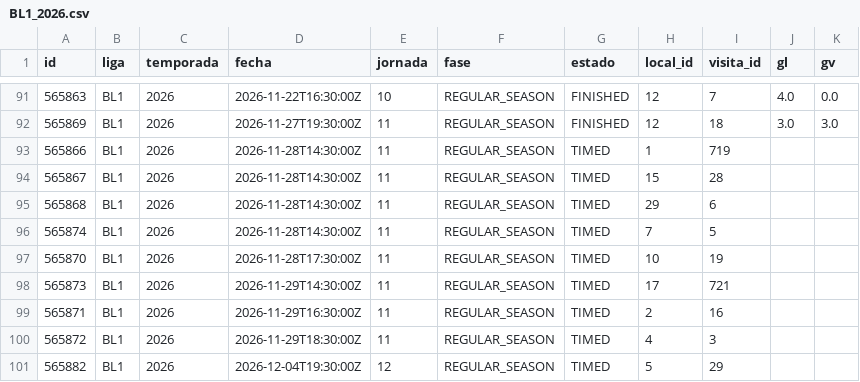
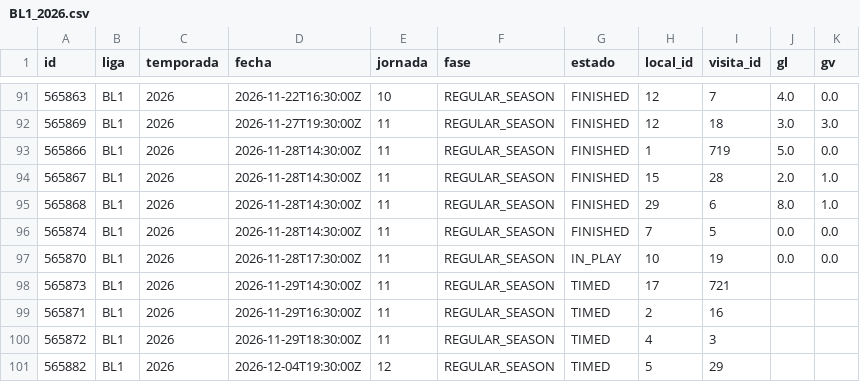
Before and after one commit to mfvc29/predicccion_futbol, a CSV file: ligas/data/BL1_2026.csv, drawn as a sheet; only a part is shown, gaps mark what is left out.

Commit message:
Ligas: datos y predicciones 2026-11-28 18:16 UTC

```diff
--- a/ligas/data/BL1_2026.csv
+++ b/ligas/data/BL1_2026.csv
@@ -92,7 +92,7 @@ id,liga,temporada,fecha,jornada,fase,estado,local_id,visita_id,gl,gv
 565869,BL1,2026,2026-11-27T19:30:00Z,11,REGULAR_SEASON,FINISHED,12,18,3.0,3.0
-565866,BL1,2026,2026-11-28T14:30:00Z,11,REGULAR_SEASON,TIMED,1,719,,
-565867,BL1,2026,2026-11-28T14:30:00Z,11,REGULAR_SEASON,TIMED,15,28,,
-565868,BL1,2026,2026-11-28T14:30:00Z,11,REGULAR_SEASON,TIMED,29,6,,
-565874,BL1,2026,2026-11-28T14:30:00Z,11,REGULAR_SEASON,TIMED,7,5,,
-565870,BL1,2026,2026-11-28T17:30:00Z,11,REGULAR_SEASON,TIMED,10,19,,
+565866,BL1,2026,2026-11-28T14:30:00Z,11,REGULAR_SEASON,FINISHED,1,719,5.0,0.0
+565867,BL1,2026,2026-11-28T14:30:00Z,11,REGULAR_SEASON,FINISHED,15,28,2.0,1.0
+565868,BL1,2026,2026-11-28T14:30:00Z,11,REGULAR_SEASON,FINISHED,29,6,8.0,1.0
+565874,BL1,2026,2026-11-28T14:30:00Z,11,REGULAR_SEASON,FINISHED,7,5,0.0,0.0
+565870,BL1,2026,2026-11-28T17:30:00Z,11,REGULAR_SEASON,IN_PLAY,10,19,0.0,0.0
 565873,BL1,2026,2026-11-29T14:30:00Z,11,REGULAR_SEASON,TIMED,17,721,,
```
Also changed, not shown: ligas/data/PD_2026.csv, 12 other files.
